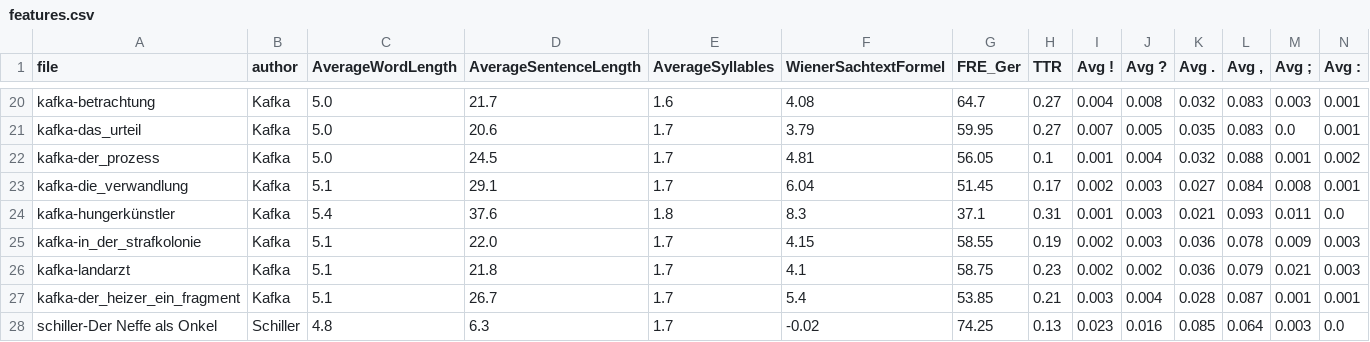
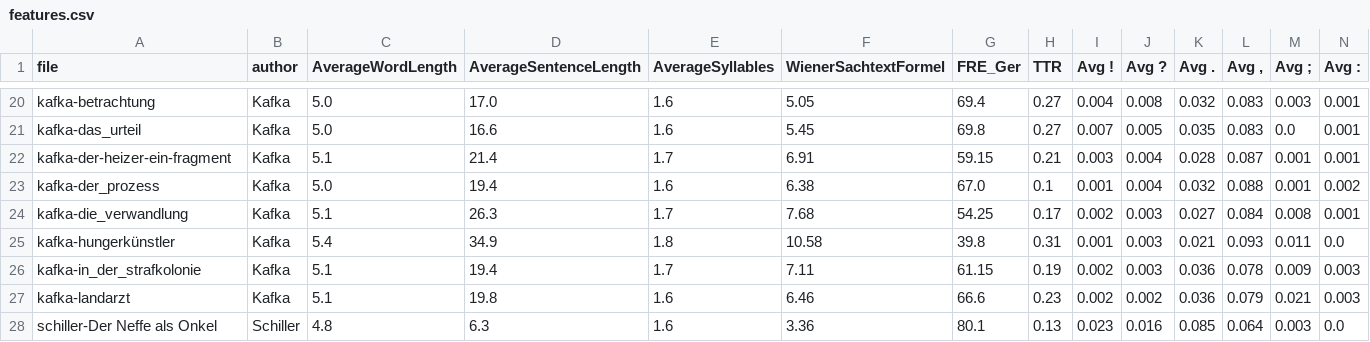
Before and after one commit to tc020/german-authorship-attribution, a CSV file: data/features.csv, drawn as a sheet; only a part is shown, gaps mark what is left out; removed rows and columns are numbered as before the commit, all else as after; the diff covers the shown part only; the diff names each change by its address in the sheet, - before the commit and + after, or states it on an @@ line.

```diff
--- a/data/features.csv
+++ b/data/features.csv
-D20 (AverageSentenceLength): 21.7
+D20 (AverageSentenceLength): 17.0
-F20 (WienerSachtextFormel): 4.08
+F20 (WienerSachtextFormel): 5.05
-G20 (FRE_Ger): 64.7
+G20 (FRE_Ger): 69.4
-D21 (AverageSentenceLength): 20.6
+D21 (AverageSentenceLength): 16.6
-E21 (AverageSyllables): 1.7
+E21 (AverageSyllables): 1.6
-F21 (WienerSachtextFormel): 3.79
+F21 (WienerSachtextFormel): 5.45
-G21 (FRE_Ger): 59.95
+G21 (FRE_Ger): 69.8
+row 22: kafka-der-heizer-ein-fragment | Kafka | 5.1 | 21.4 | 1.7 | 6.91 | 59.15 | 0.21 | 0.003 | 0.004 | 0.028 | 0.087 | 0.001 | 0.001
-D23 (AverageSentenceLength): 24.5
+D23 (AverageSentenceLength): 19.4
-E23 (AverageSyllables): 1.7
+E23 (AverageSyllables): 1.6
-F23 (WienerSachtextFormel): 4.81
+F23 (WienerSachtextFormel): 6.38
-G23 (FRE_Ger): 56.05
+G23 (FRE_Ger): 67.0
-D24 (AverageSentenceLength): 29.1
+D24 (AverageSentenceLength): 26.3
-F24 (WienerSachtextFormel): 6.04
+F24 (WienerSachtextFormel): 7.68
-G24 (FRE_Ger): 51.45
+G24 (FRE_Ger): 54.25
-D25 (AverageSentenceLength): 37.6
+D25 (AverageSentenceLength): 34.9
-F25 (WienerSachtextFormel): 8.3
+F25 (WienerSachtextFormel): 10.58
-G25 (FRE_Ger): 37.1
+G25 (FRE_Ger): 39.8
-D26 (AverageSentenceLength): 22.0
+D26 (AverageSentenceLength): 19.4
-F26 (WienerSachtextFormel): 4.15
+F26 (WienerSachtextFormel): 7.11
-G26 (FRE_Ger): 58.55
+G26 (FRE_Ger): 61.15
-D27 (AverageSentenceLength): 21.8
+D27 (AverageSentenceLength): 19.8
-E27 (AverageSyllables): 1.7
+E27 (AverageSyllables): 1.6
-F27 (WienerSachtextFormel): 4.1
+F27 (WienerSachtextFormel): 6.46
-G27 (FRE_Ger): 58.75
+G27 (FRE_Ger): 66.6
-row 27: kafka-der_heizer_ein_fragment | Kafka | 5.1 | 26.7 | 1.7 | 5.4 | 53.85 | 0.21 | 0.003 | 0.004 | 0.028 | 0.087 | 0.001 | 0.001
-E28 (AverageSyllables): 1.7
+E28 (AverageSyllables): 1.6
-F28 (WienerSachtextFormel): -0.02
+F28 (WienerSachtextFormel): 3.36
-G28 (FRE_Ger): 74.25
+G28 (FRE_Ger): 80.1
```
Also changed, not shown: 1 added row, 1 removed row and 96 edited cells elsewhere in this file, 4 other files.
